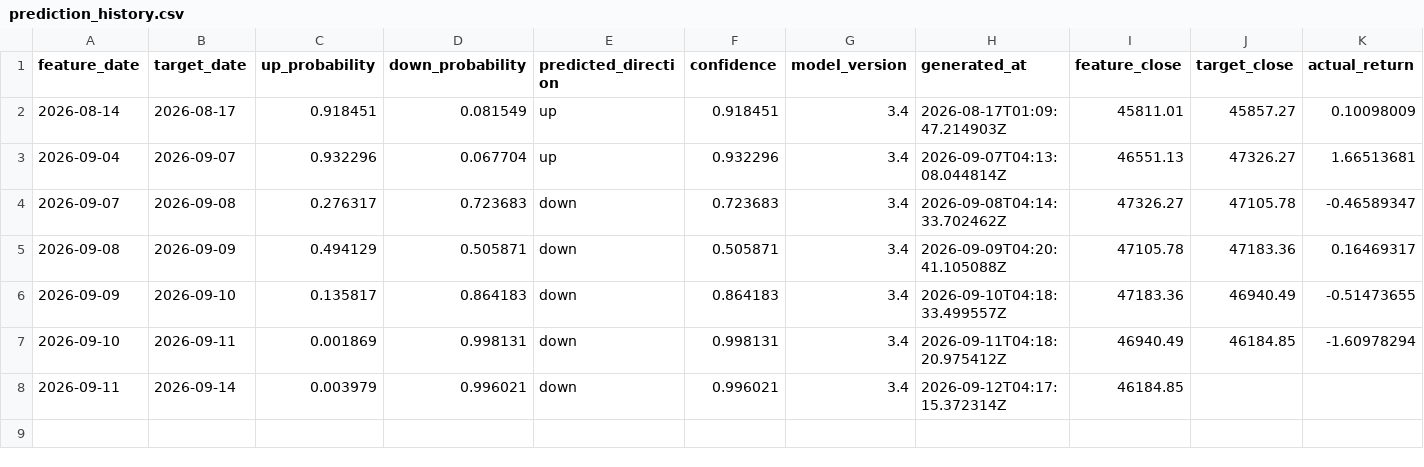
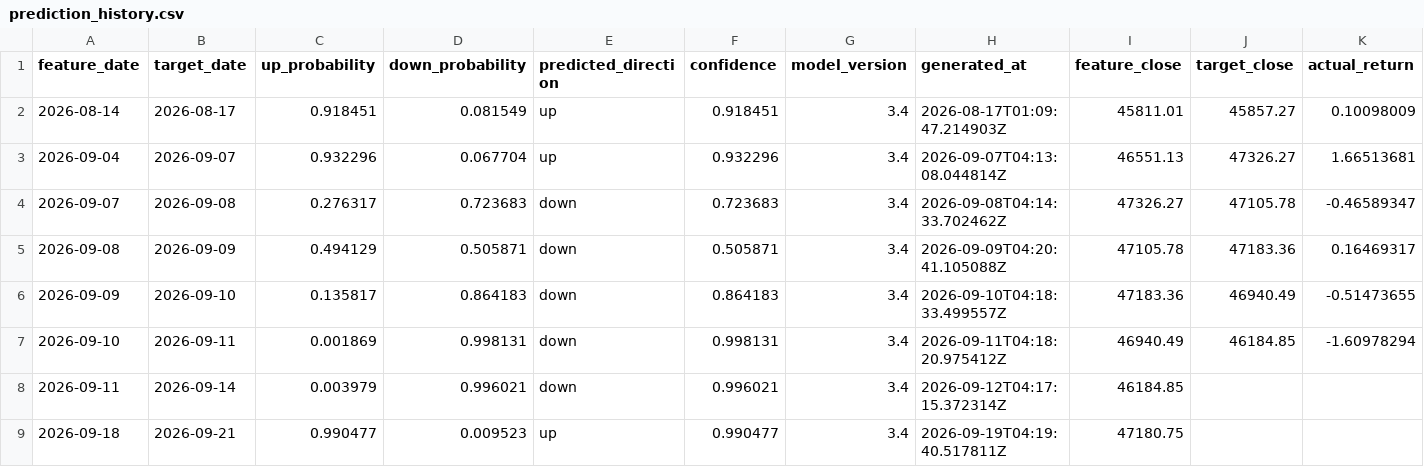
Before and after one commit to Skyripples/taiwan_stock_analysis_platform, a CSV file: data/history/prediction_history.csv, drawn as a sheet; only a part is shown; rows hold the shown columns only; the diff names each change by its address in the sheet, - before the commit and + after, or states it on an @@ line.

```diff
--- a/data/history/prediction_history.csv
+++ b/data/history/prediction_history.csv
+row 9: 2026-09-18 | 2026-09-21 | 0.990477 | 0.009523 | up | 0.990477 | 3.4 | 2026-09-19T04:19:40.517811Z | 47180.75
```
Also changed, not shown: data/history/chips_daily.csv, data/history/market_daily.csv, 39 other files.
